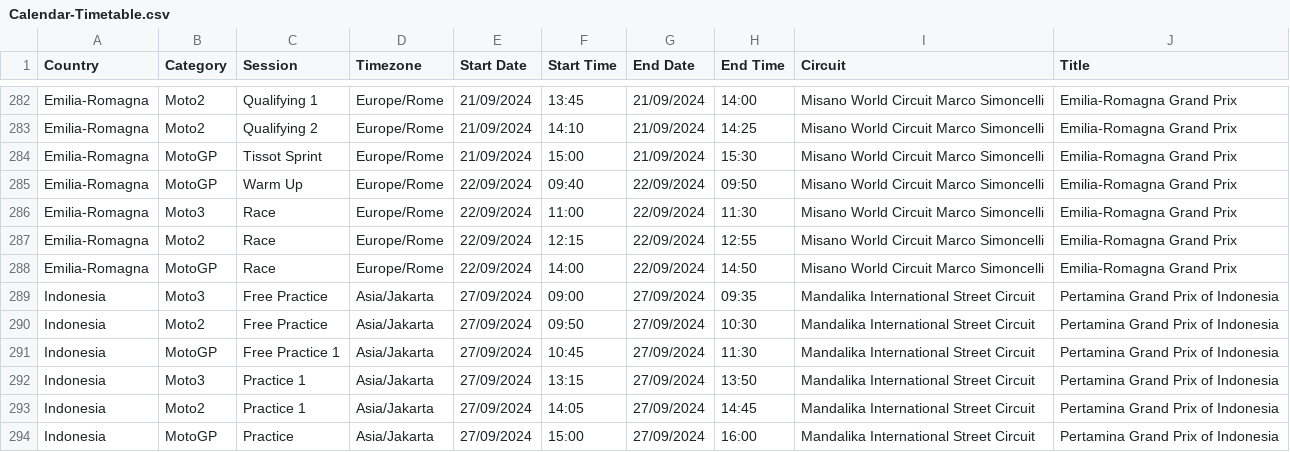
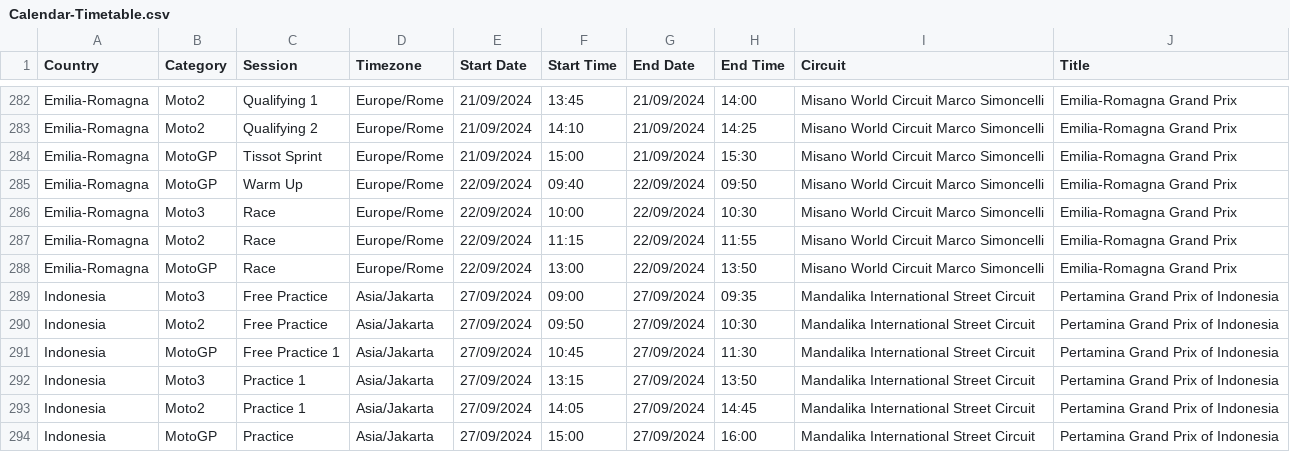
Before and after one commit to robinvenables/calendars, a CSV file: motogp/MotoGP/Calendar-Timetable.csv, drawn as a sheet; only a part is shown, gaps mark what is left out.

Commit message:
MotoGP: Update race times for Emilia-Romagna

```diff
--- a/motogp/MotoGP/Calendar-Timetable.csv
+++ b/motogp/MotoGP/Calendar-Timetable.csv
@@ -285,5 +285,5 @@ Emilia-Romagna,MotoGP,Tissot Sprint,Europe/Rome,21/09/2024,15:00,21/09/2024,15:3
 Emilia-Romagna,MotoGP,Warm Up,Europe/Rome,22/09/2024,09:40,22/09/2024,09:50,Misano World Circuit Marco Simoncelli,Emilia-Romagna Grand Prix
-Emilia-Romagna,Moto3,Race,Europe/Rome,22/09/2024,11:00,22/09/2024,11:30,Misano World Circuit Marco Simoncelli,Emilia-Romagna Grand Prix
-Emilia-Romagna,Moto2,Race,Europe/Rome,22/09/2024,12:15,22/09/2024,12:55,Misano World Circuit Marco Simoncelli,Emilia-Romagna Grand Prix
-Emilia-Romagna,MotoGP,Race,Europe/Rome,22/09/2024,14:00,22/09/2024,14:50,Misano World Circuit Marco Simoncelli,Emilia-Romagna Grand Prix
+Emilia-Romagna,Moto3,Race,Europe/Rome,22/09/2024,10:00,22/09/2024,10:30,Misano World Circuit Marco Simoncelli,Emilia-Romagna Grand Prix
+Emilia-Romagna,Moto2,Race,Europe/Rome,22/09/2024,11:15,22/09/2024,11:55,Misano World Circuit Marco Simoncelli,Emilia-Romagna Grand Prix
+Emilia-Romagna,MotoGP,Race,Europe/Rome,22/09/2024,13:00,22/09/2024,13:50,Misano World Circuit Marco Simoncelli,Emilia-Romagna Grand Prix
 Indonesia,Moto3,Free Practice,Asia/Jakarta,27/09/2024,09:00,27/09/2024,09:35,Mandalika International Street Circuit,Pertamina Grand Prix of Indonesia
```
Also changed, not shown: 1 other file.
